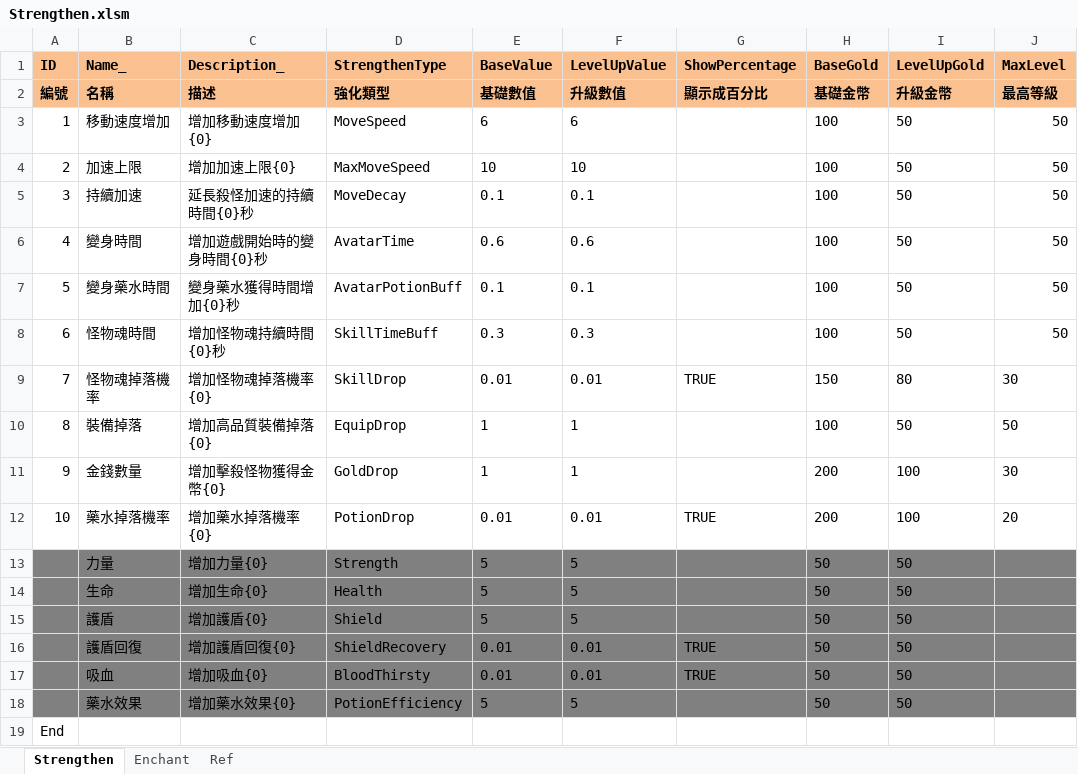
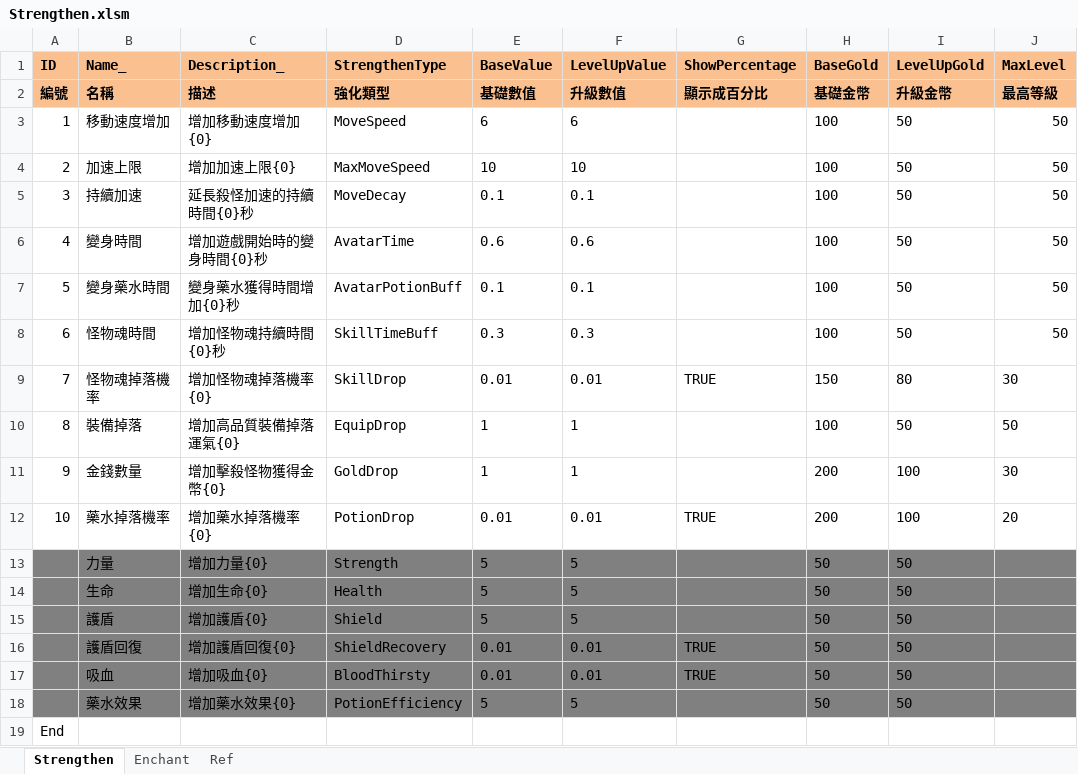
Before and after one commit to scozirge/30sHero, an Excel workbook: 30SecHero/Designer/Strengthen.xlsm, sheet Strengthen, drawn as a sheet; only a part is shown; values as stored, in another font and other column widths than the file's, no borders; the diff names each change by its address in the sheet, - before the commit and + after, or states it on an @@ line.

```diff
--- a/30SecHero/Designer/Strengthen.xlsm (sheet Strengthen)
+++ b/30SecHero/Designer/Strengthen.xlsm (sheet Strengthen)
-C10 (Description_): 增加高品質裝備掉落{0}
+C10 (Description_): 增加高品質裝備掉落運氣{0}
```
Also changed, not shown: 30SecHero/Designer/GameSetting.xlsm, 30SecHero/Designer/String_Strengthen.xlsm, 7 other files.
